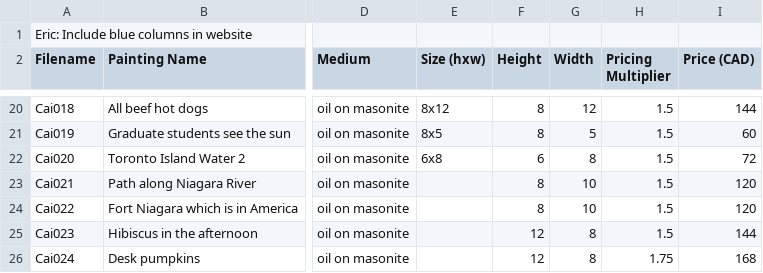
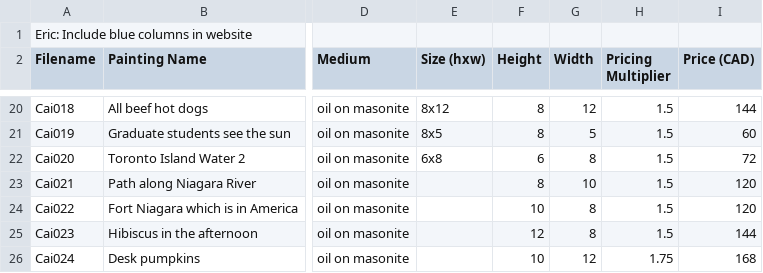
Before and after one commit to joannecai/joannesite, a CSV file: Painting_info - Data.csv, drawn as a sheet; only a part is shown, gaps mark what is left out; the diff names each change by its address in the sheet, - before the commit and + after, or states it on an @@ line.

Commit message:
update list of paintings

```diff
--- a/Painting_info - Data.csv
+++ b/Painting_info - Data.csv
-F24 (Height): 8
+F24 (Height): 10
-G24 (Width): 10
+G24 (Width): 8
-F26 (Height): 12
+F26 (Height): 10
-G26 (Width): 8
+G26 (Width): 12
```
